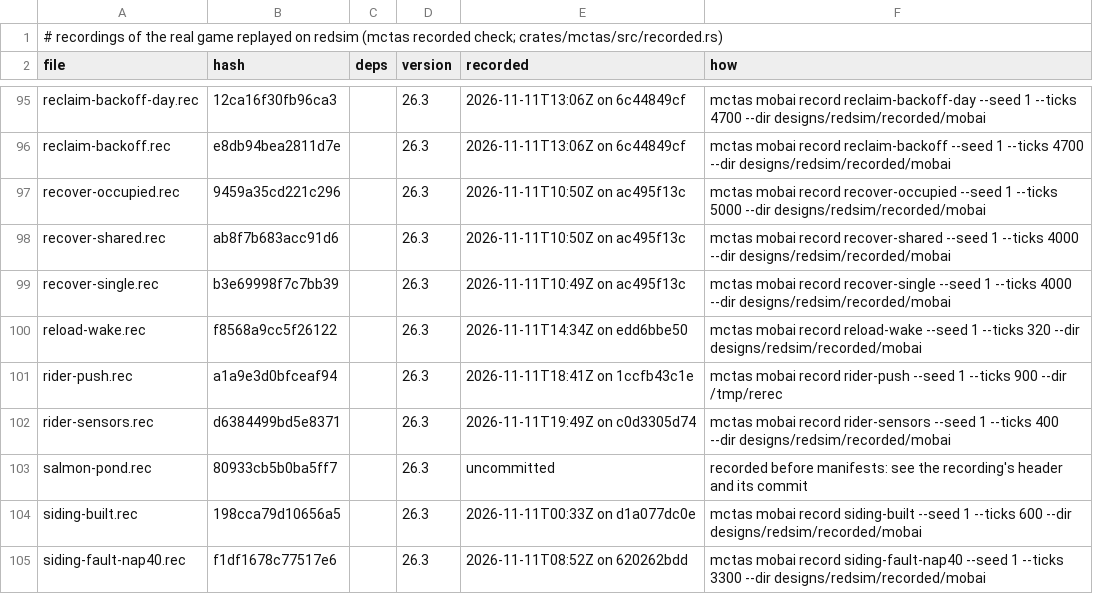
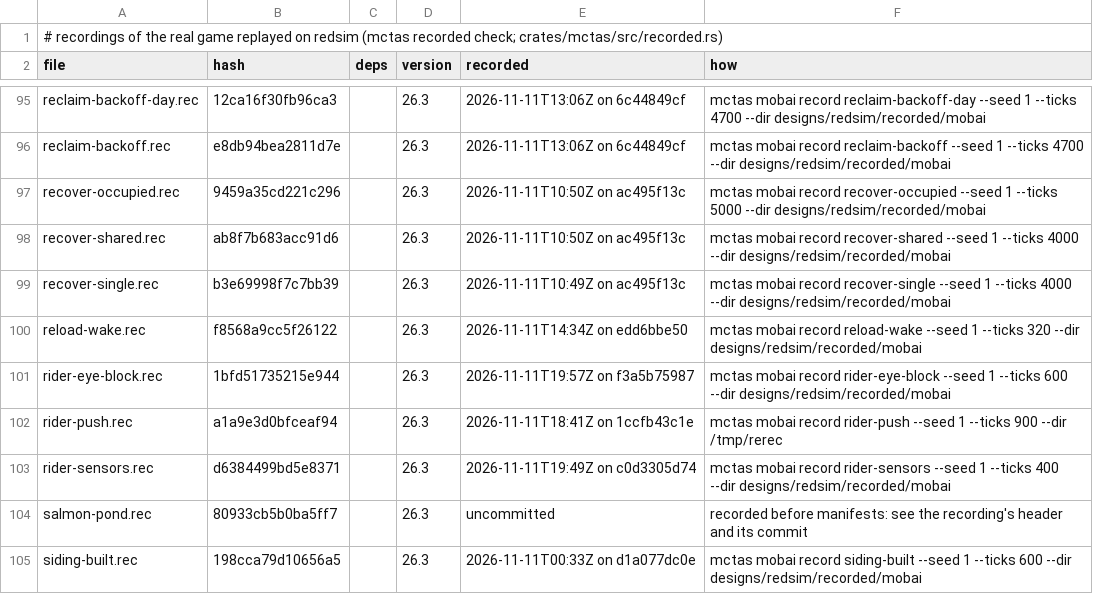
Before and after one commit to vjeux/redstonepedia, a TSV file: designs/redsim/recorded/mobai/recorded.tsv, drawn as a sheet; only a part is shown, gaps mark what is left out; the shorter side is filled out with more unchanged rows.

Commit message:
mobai: scene rider-eye-block (a seated rider whose eye sits in glass or a closed gate sees no hostile)
Scene rider-eye-block (ironspec's eye-in-block riders: the siding's glass cap over its booster; 600
ticks, 0 differences): seated riders held on one rail cell at P, the cell over the cart (the eye
at P+1.68) glass, a closed oak fence gate facing north (its 1.5-high box across the eye), or air
(the control), each with a zombie in a boat 7 blocks away in plain view: the glass and the gate
riders never set NEAREST_HOSTILE nor panic in 600 ticks; the control from its first scan (t16).
hasLineOfSight's ClipContext COLLIDER ray starts inside the cap's collision shape.

Tests: mctas test (sim traces 9; 9 pieces) on f3a5b75987 + uncommitted changes vs 9574bb582: all PASS in 149 s

```diff
--- a/designs/redsim/recorded/mobai/recorded.tsv
+++ b/designs/redsim/recorded/mobai/recorded.tsv
@@ -100,2 +100,3 @@ recover-single.rec	b3e69998f7c7bb39		26.3	2026-11-11T10:49Z on ac495f13c	mctas m
 reload-wake.rec	f8568a9cc5f26122		26.3	2026-11-11T14:34Z on edd6bbe50	mctas mobai record reload-wake --seed 1 --ticks 320 --dir designs/redsim/recorded/mobai
+rider-eye-block.rec	1bfd51735215e944		26.3	2026-11-11T19:57Z on f3a5b75987	mctas mobai record rider-eye-block --seed 1 --ticks 600 --dir designs/redsim/recorded/mobai
 rider-push.rec	a1a9e3d0bfceaf94		26.3	2026-11-11T18:41Z on 1ccfb43c1e	mctas mobai record rider-push --seed 1 --ticks 900 --dir /tmp/rerec
```
Also changed, not shown: 2 other files.
